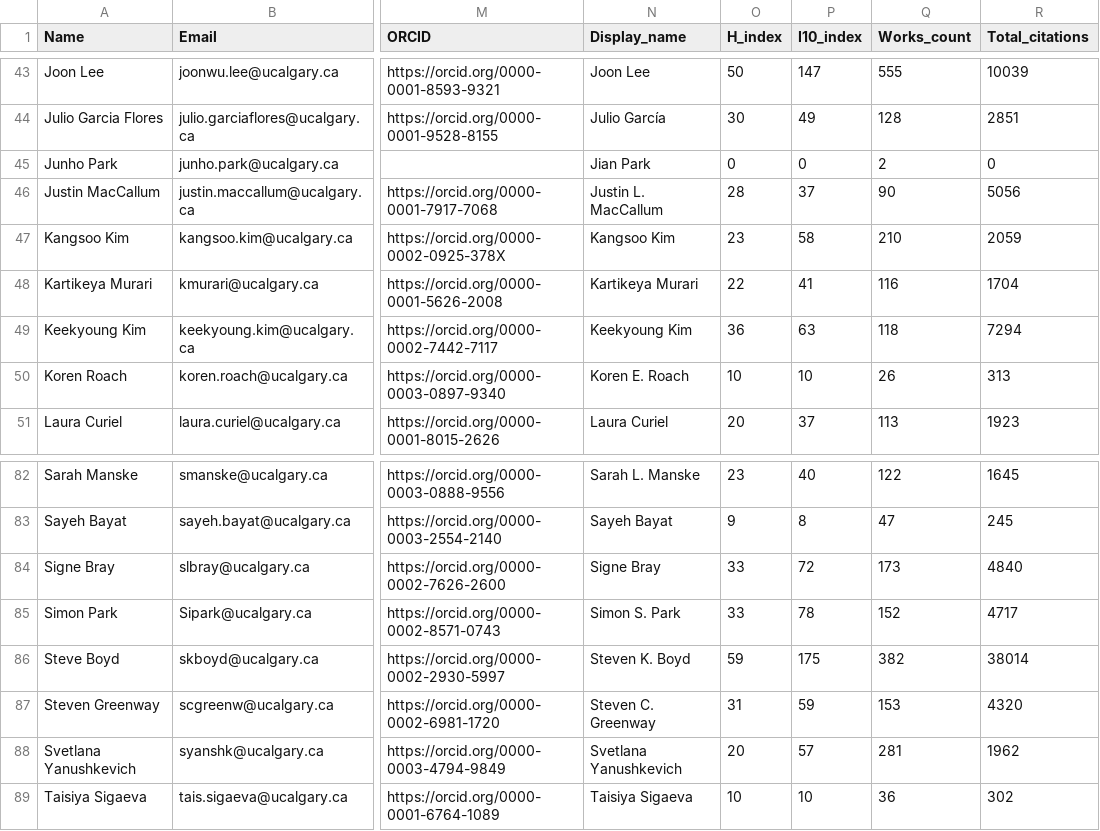
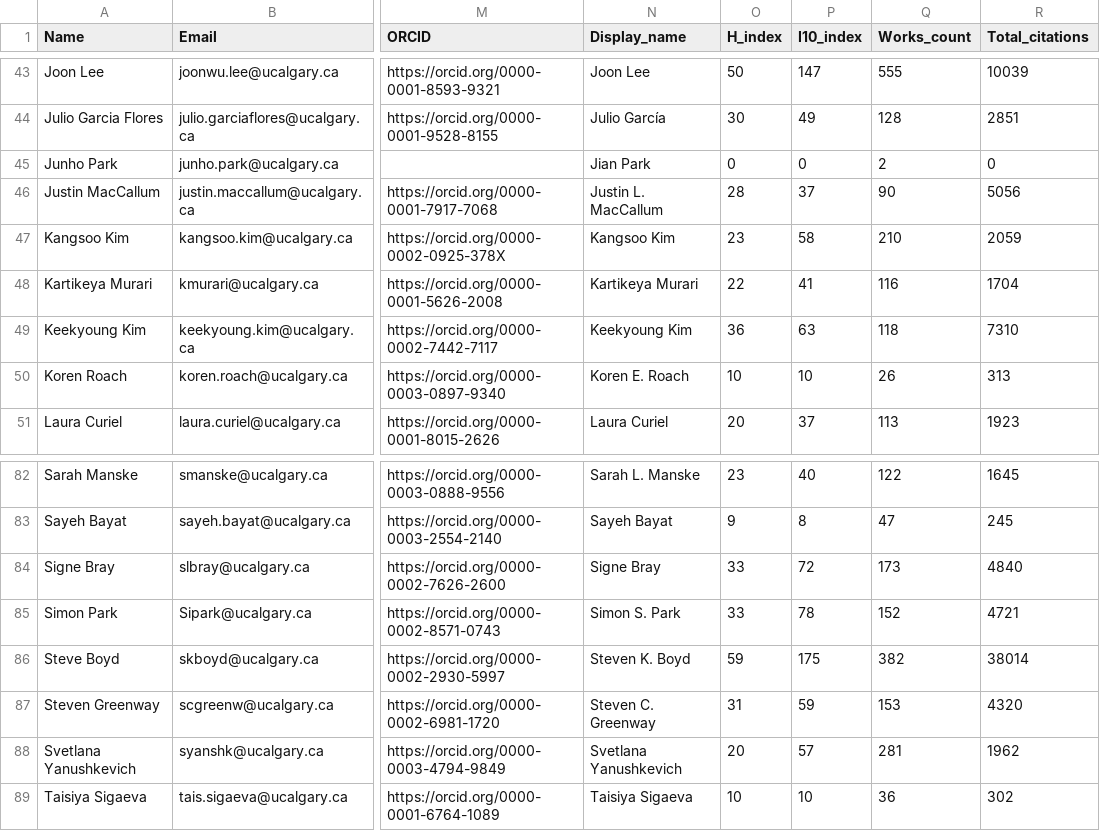
Before and after one commit to ResonanceResearch/OVC_Dashboard, a CSV file: data/roster_with_metrics.csv, drawn as a sheet; only a part is shown, gaps mark what is left out; the diff names each change by its address in the sheet, - before the commit and + after, or states it on an @@ line.

```diff
--- a/data/roster_with_metrics.csv
+++ b/data/roster_with_metrics.csv
-R49 (Total_citations): 7294
+R49 (Total_citations): 7310
-R85 (Total_citations): 4717
+R85 (Total_citations): 4721
```
Also changed, not shown: 2 other files.
